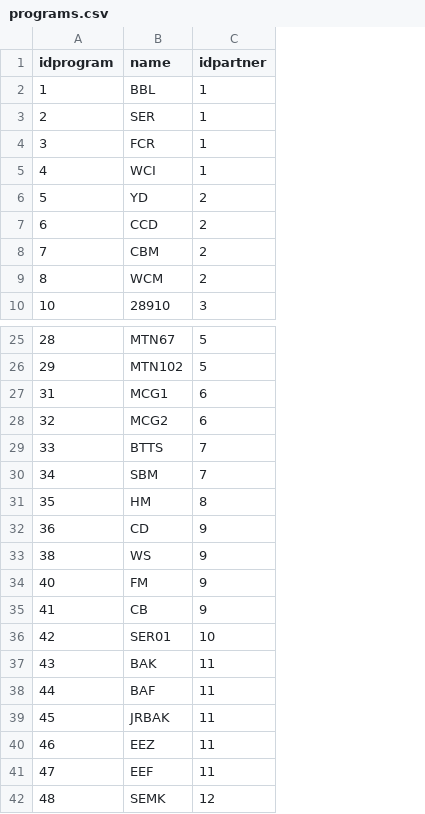
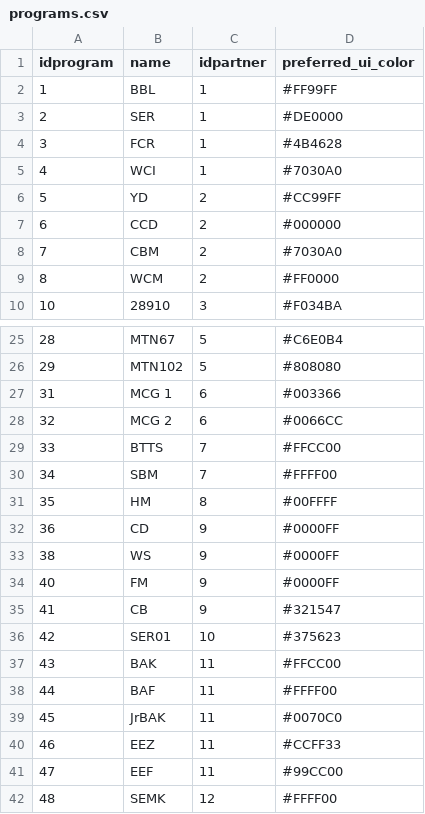
Before and after one commit to k0lic/ace-quick-maps, a CSV file: db/programs.csv, drawn as a sheet; only a part is shown, gaps mark what is left out; the diff names each change by its address in the sheet, - before the commit and + after, or states it on an @@ line.

Commit message:
Updated programs DB entries with new color field.

```diff
--- a/db/programs.csv
+++ b/db/programs.csv
+column D (preferred_ui_color), rows 2-10: #FF99FF | #DE0000 | #4B4628 | #7030A0 | #CC99FF | #000000 | #7030A0 | #FF0000 | #F034BA; rows 25-42: #C6E0B4 | #808080 | #003366 | #0066CC | #FFCC00 | #FFFF00 | #00FFFF | #0000FF | #0000FF | #0000FF | #321547 | #375623 | #FFCC00 | #FFFF00 | #0070C0 | #CCFF33 | #99CC00 | #FFFF00
-B27 (name): MCG1
+B27 (name): MCG 1
-B28 (name): MCG2
+B28 (name): MCG 2
-B39 (name): JRBAK
+B39 (name): JrBAK
```
